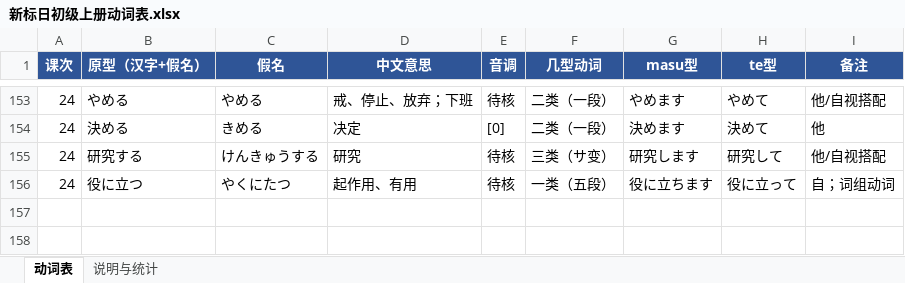
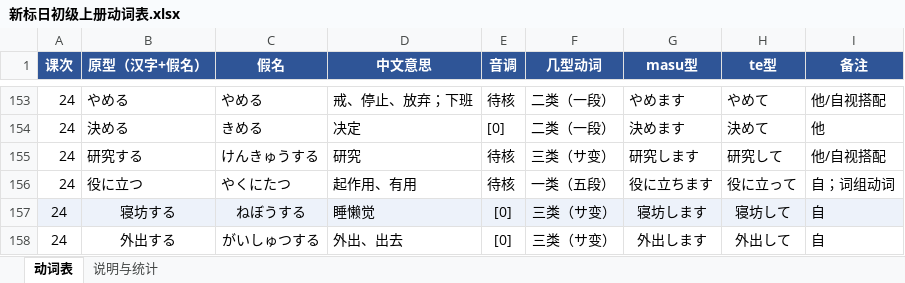
Before and after one commit to xieyingchen/jappractice, an Excel workbook: doc/新标日初级上册动词表.xlsx, sheet 动词表, drawn as a sheet; only a part is shown, gaps mark what is left out; values as stored, in another font and other column widths than the file's, no borders; the diff names each change by its address in the sheet, - before the commit and + after, or states it on an @@ line.

```diff
--- a/doc/新标日初级上册动词表.xlsx (sheet 动词表)
+++ b/doc/新标日初级上册动词表.xlsx (sheet 动词表)
+row 157: 24 | 寝坊する | ねぼうする | 睡懒觉 | [0] | 三类（サ变） | 寝坊します | 寝坊して | 自
+row 158: 24 | 外出する | がいしゅつする | 外出、出去 | [0] | 三类（サ变） | 外出します | 外出して | 自
```
Also changed, not shown: sheet 说明与统计, doc/新标日初级上册形容词表.xlsx, 1 other file.
